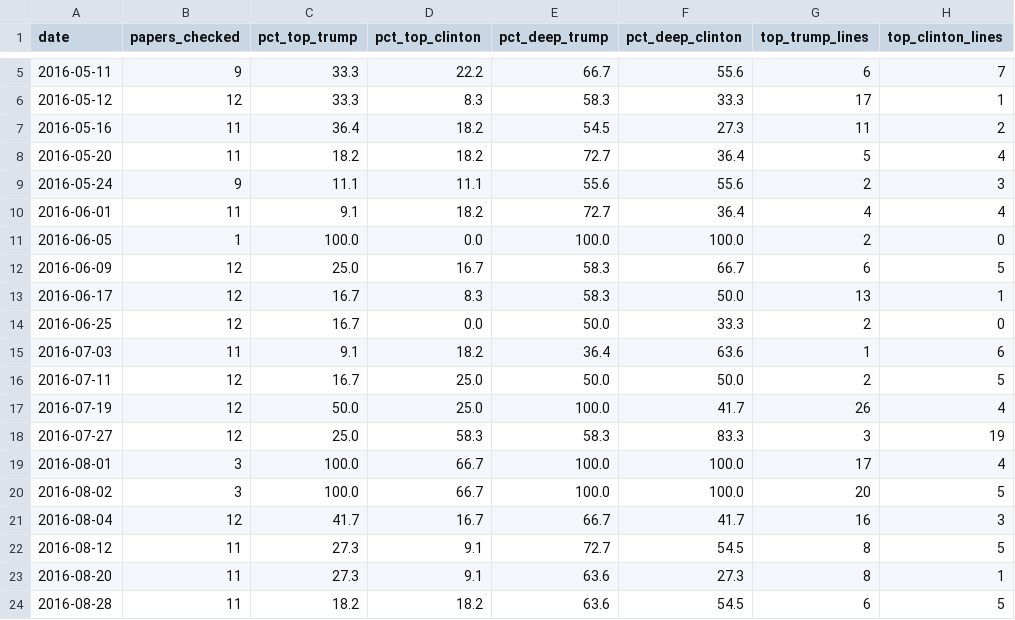
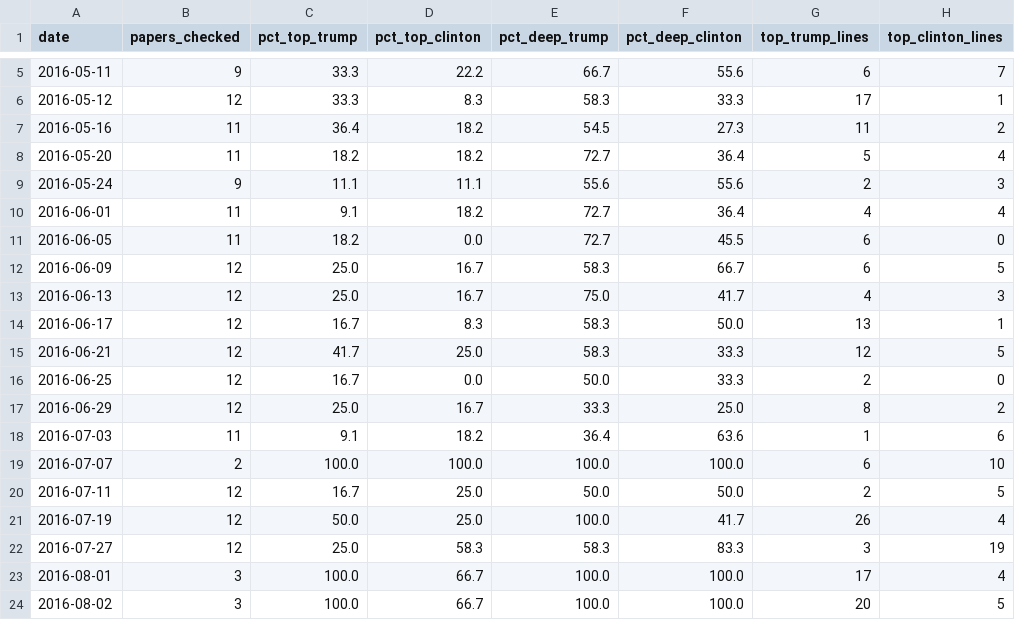
Before and after one commit to adamjgrant/blog, a CSV file: trump_clinton_coverage/pastpages_daily.csv, drawn as a sheet; only a part is shown, gaps mark what is left out; the shorter side is filled out with more unchanged rows.

```diff
--- a/trump_clinton_coverage/pastpages_daily.csv
+++ b/trump_clinton_coverage/pastpages_daily.csv
@@ -10,7 +10,11 @@ date,papers_checked,pct_top_trump,pct_top_clinton,pct_deep_trump,pct_deep_clinto
 2016-06-01,11,9.1,18.2,72.7,36.4,4,4
-2016-06-05,1,100.0,0.0,100.0,100.0,2,0
+2016-06-05,11,18.2,0.0,72.7,45.5,6,0
 2016-06-09,12,25.0,16.7,58.3,66.7,6,5
+2016-06-13,12,25.0,16.7,75.0,41.7,4,3
 2016-06-17,12,16.7,8.3,58.3,50.0,13,1
+2016-06-21,12,41.7,25.0,58.3,33.3,12,5
 2016-06-25,12,16.7,0.0,50.0,33.3,2,0
+2016-06-29,12,25.0,16.7,33.3,25.0,8,2
 2016-07-03,11,9.1,18.2,36.4,63.6,1,6
+2016-07-07,2,100.0,100.0,100.0,100.0,6,10
 2016-07-11,12,16.7,25.0,50.0,50.0,2,5
```
Also changed, not shown: 1 other file.
